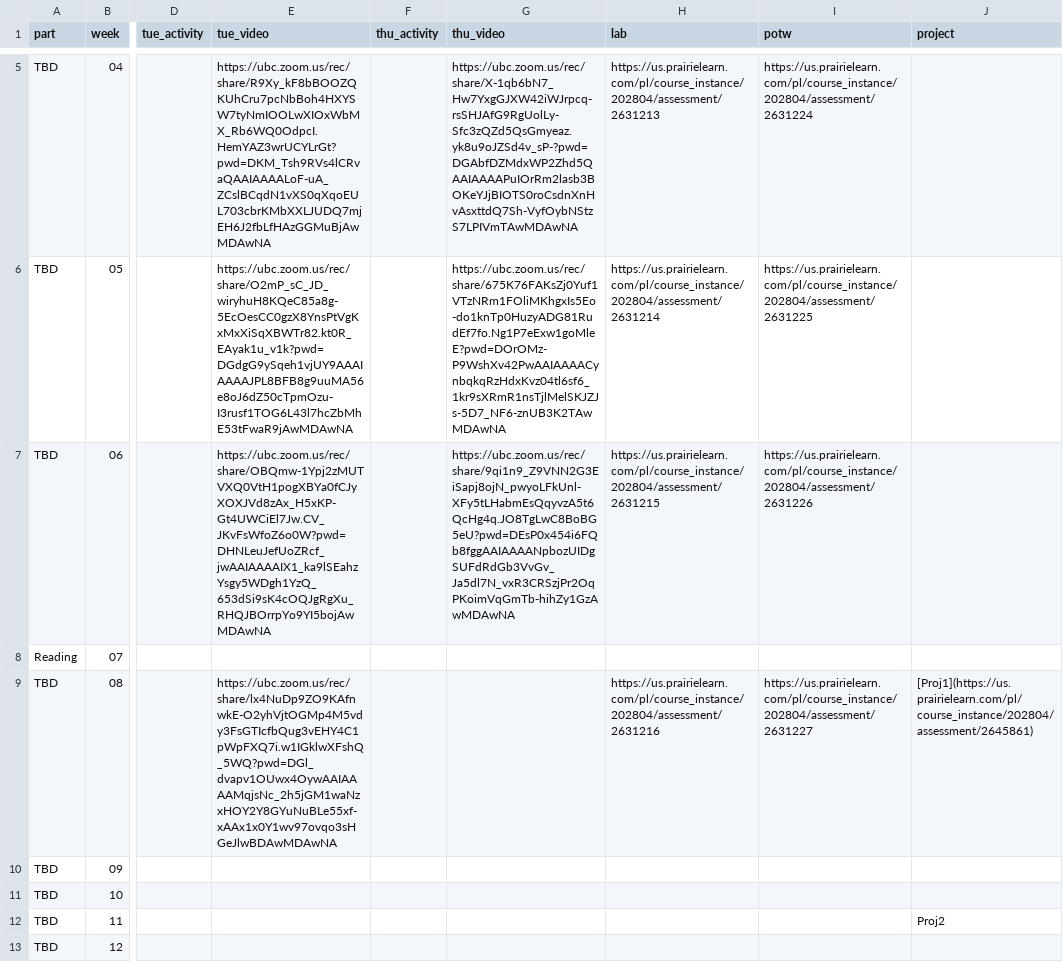
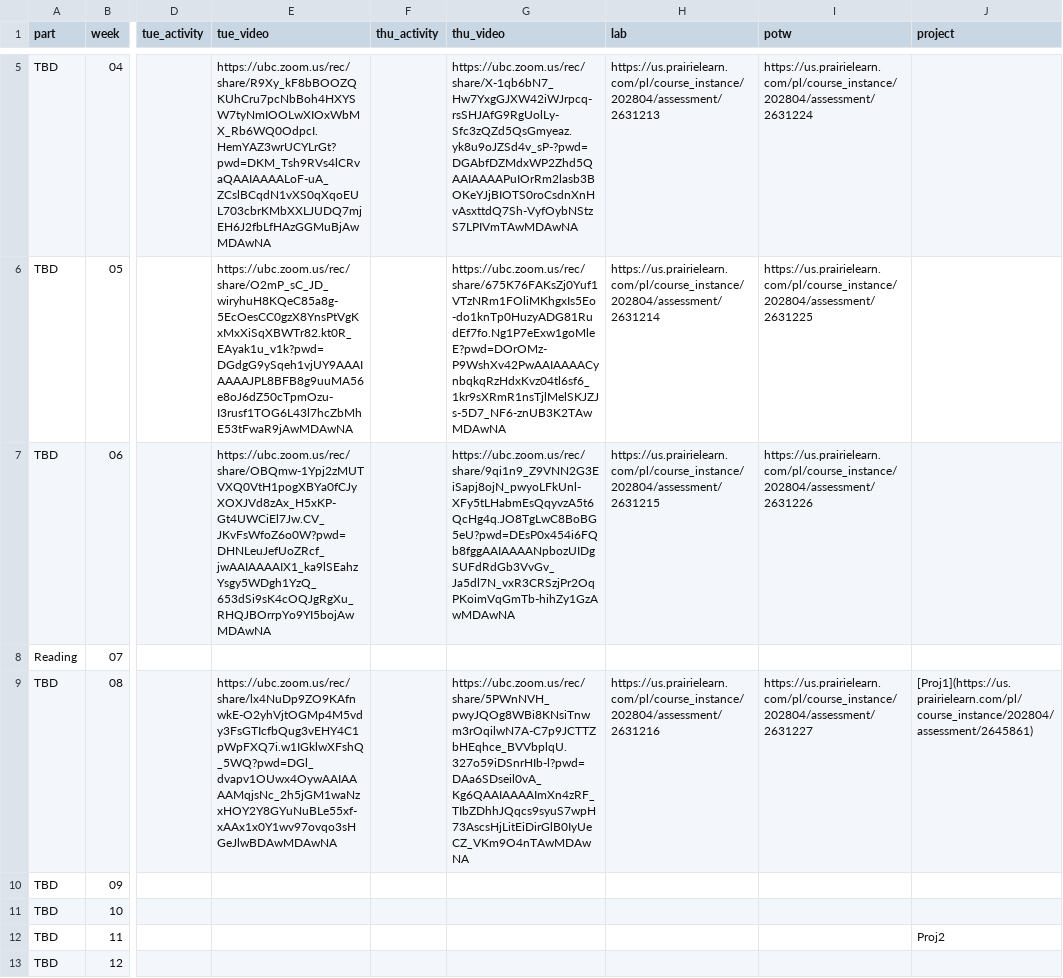
Before and after one commit to UBC-CS/cpsc203, a CSV file: data/schedule.csv, drawn as a sheet; only a part is shown, gaps mark what is left out; the diff names each change by its address in the sheet, - before the commit and + after, or states it on an @@ line.

```diff
--- a/data/schedule.csv
+++ b/data/schedule.csv
-G9 (thu_video): (empty)
+G9 (thu_video): https://ubc.zoom.us/rec/share/5PWnNVH_pwyJQOg8WBi8KNsiTnwm3rOqilwN7A-C7p9JCTTZbHEqhce_BVVbplqU.327o59iDSnrHIb-l?pwd=DAa6SDseil0vA_Kg6QAAIAAAAImXn4zRF_TIbZDhhJQqcs9syuS7wpH73AscsHjLitEiDirGlB0IyUeCZ_VKm9O4nTAwMDAwNA
```
